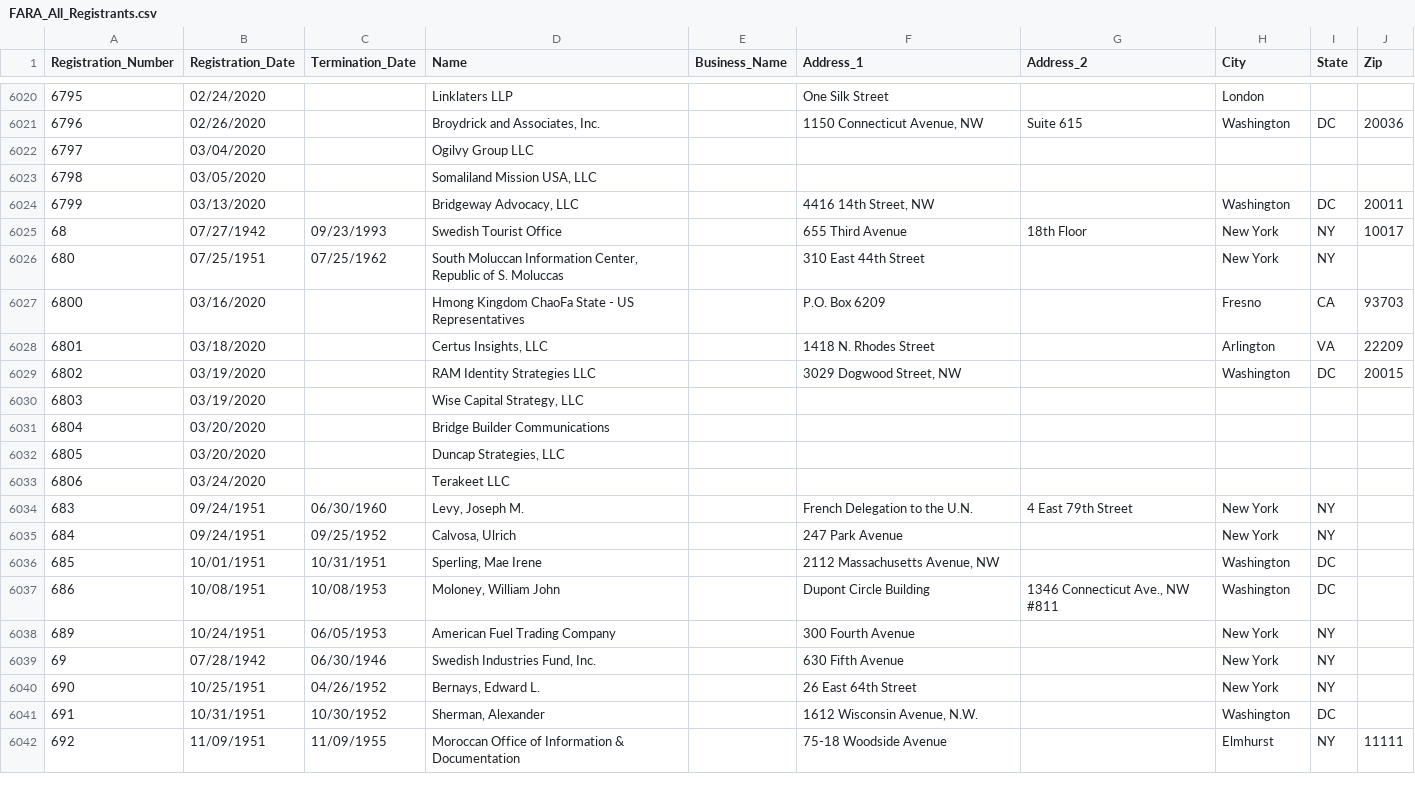
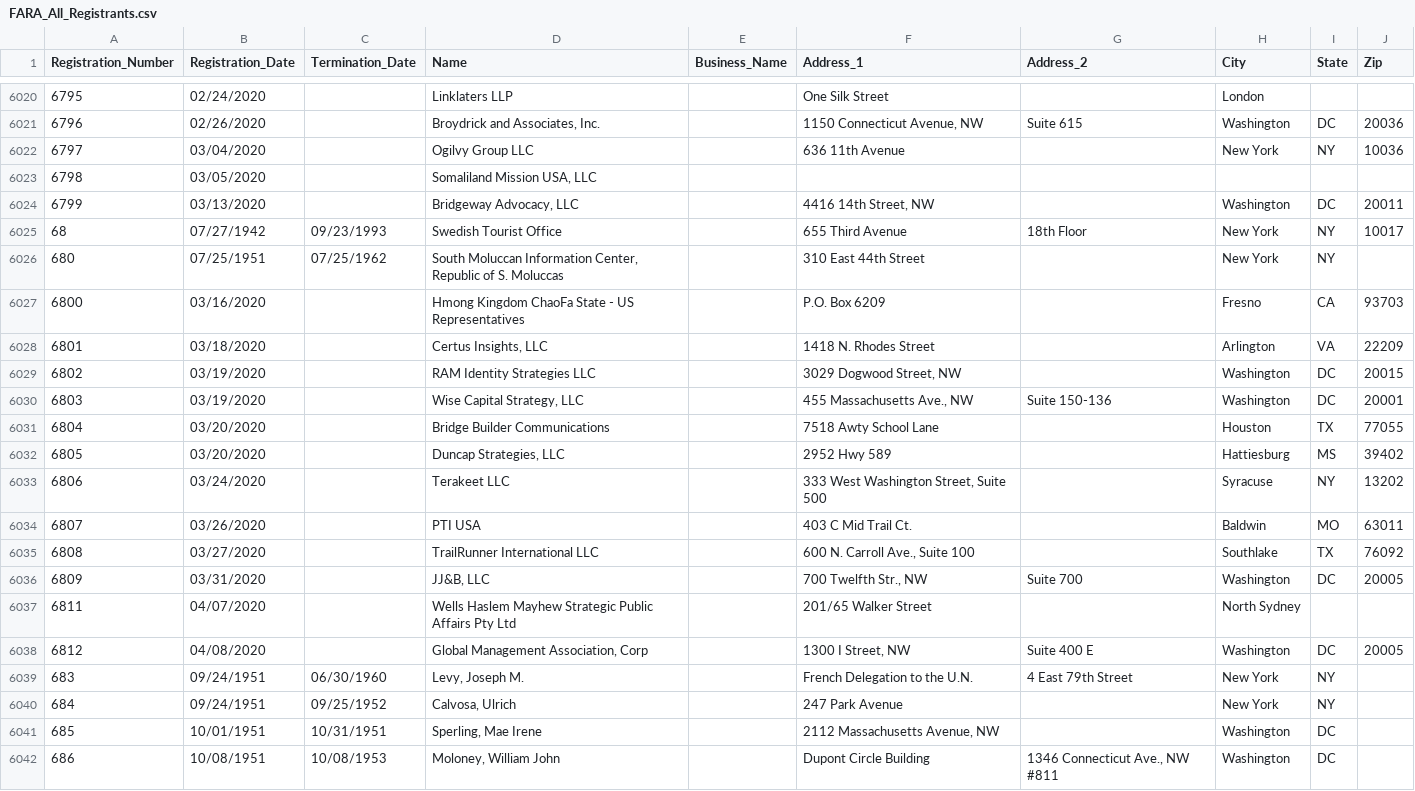
Before and after one commit to simonw/fara-history, a CSV file: FARA_All_Registrants.csv, drawn as a sheet; only a part is shown, gaps mark what is left out; the shorter side is filled out with more unchanged rows.

Commit message:
5 rows changed, 5 rows added
5 rows changed

  Registration_Number: 6797
    Address_1: "" => "636 11th Avenue"
    City: "" => "New York"
    State: "" => "NY"
    Zip: "" => "10036"

  Registration_Number: 6803
    Address_1: "" => "455 Massachusetts Ave., NW"
    Address_2: "" => "Suite 150-136"
    City: "" => "Washington"
    State: "" => "DC"
    Zip: "" => "20001"

  Registration_Number: 6804
    Address_1: "" => "7518 Awty School Lane"
    City: "" => "Houston"
    State: "" => "TX"
    Zip: "" => " 77055"

  Registration_Number: 6805
    Address_1: "" => "2952 Hwy 589"
    City: "" => "Hattiesburg"
    State: "" => "MS"
    Zip: "" => "39402"

  Registration_Number: 6806
    Address_1: "" => "333 West Washington Street, Suite 500"
    City: "" => "Syracuse"
    State: "" => "NY"
    Zip: "" => "13202"

5 rows added

  Registration_Number: 6807
  Registration_Date: 03/26/2020
  Termination_Date:
  Name: PTI USA
  Business_Name:
  Address_1: 403 C Mid Trail Ct.
  Address_2:
  City: Baldwin
  State: MO
  Zip: 63011

  Registration_Number: 6808
  Registration_Date: 03/27/2020
  Termination_Date:
  Name: TrailRunner International LLC
  Business_Name:
  Address_1: 600 N. Carroll Ave., Suite 100
  Address_2:
  City: Southlake
  State: TX
  Zip: 76092

  Registration_Number: 6809
  Registration_Date: 03/31/2020
  Termination_Date:
  Name: JJ&B, LLC
  Business_Name:
  Address_1: 700 Twelfth Str., NW
  Address_2: Suite 700
  City: Washington
  State: DC
  Zip: 20005

  Registration_Number: 6811
  Registration_Date: 04/07/2020
  Termination_Date:
  Name: Wells Haslem Mayhew Strategic Public Affairs Pty Ltd
  Business_Name:
  Address_1: 201/65 Walker Street
  Address_2:
  City: North Sydney
  State:
  Zip:

  Registration_Number: 6812
  Registration_Date: 04/08/2020
  Termination_Date:
  Name: Global Management Association, Corp
  Business_Name:
  Address_1: 1300 I Street, NW
  Address_2: Suite 400 E
  City: Washington
  State: DC
  Zip: 20005

[skip ci]

```diff
--- a/FARA_All_Registrants.csv
+++ b/FARA_All_Registrants.csv
@@ -6021,3 +6021,3 @@
 "6796","02/26/2020","","Broydrick and Associates, Inc.","","1150 Connecticut Avenue, NW","Suite 615","Washington","DC","20036"
-"6797","03/04/2020","","Ogilvy Group LLC","","","","","",""
+"6797","03/04/2020","","Ogilvy Group LLC","","636 11th Avenue","","New York","NY","10036"
 "6798","03/05/2020","","Somaliland Mission USA, LLC","","","","","",""
@@ -6029,6 +6029,11 @@
 "6802","03/19/2020","","RAM Identity Strategies LLC","","3029 Dogwood Street, NW","","Washington","DC","20015"
-"6803","03/19/2020","","Wise Capital Strategy, LLC","","","","","",""
-"6804","03/20/2020","","Bridge Builder Communications","","","","","",""
-"6805","03/20/2020","","Duncap Strategies, LLC","","","","","",""
-"6806","03/24/2020","","Terakeet LLC","","","","","",""
+"6803","03/19/2020","","Wise Capital Strategy, LLC","","455 Massachusetts Ave., NW","Suite 150-136","Washington","DC","20001"
+"6804","03/20/2020","","Bridge Builder Communications","","7518 Awty School Lane","","Houston","TX"," 77055"
+"6805","03/20/2020","","Duncap Strategies, LLC","","2952 Hwy 589","","Hattiesburg","MS","39402"
+"6806","03/24/2020","","Terakeet LLC","","333 West Washington Street, Suite 500","","Syracuse","NY","13202"
+"6807","03/26/2020","","PTI USA","","403 C Mid Trail Ct.","","Baldwin","MO","63011"
+"6808","03/27/2020","","TrailRunner International LLC","","600 N. Carroll Ave., Suite 100","","Southlake","TX","76092"
+"6809","03/31/2020","","JJ&B, LLC","","700 Twelfth Str., NW","Suite 700","Washington","DC","20005"
+"6811","04/07/2020","","Wells Haslem Mayhew Strategic Public Affairs Pty Ltd","","201/65 Walker Street","","North Sydney","",""
+"6812","04/08/2020","","Global Management Association, Corp","","1300 I Street, NW","Suite 400 E","Washington","DC","20005"
 "683","09/24/1951","06/30/1960","Levy, Joseph M.","","French Delegation to the U.N.","4 East 79th Street","New York","NY",""
```
